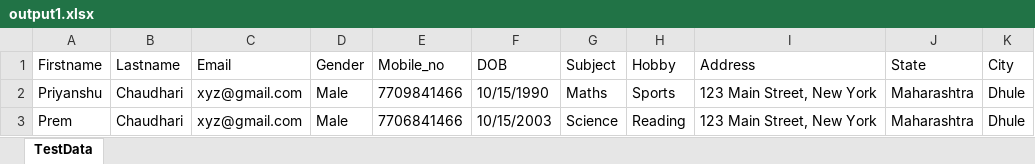
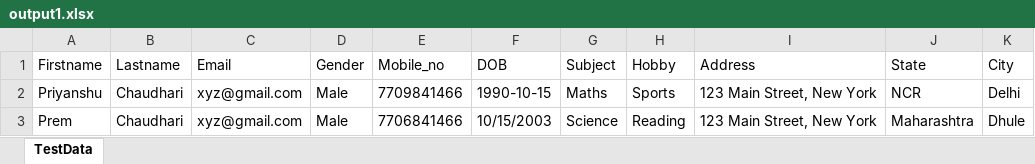
Before and after one commit to Priyanshu09062003/finalTask, an Excel workbook: output1.xlsx, sheet TestData, drawn as a sheet; values as stored, in another font and other column widths than the file's, no borders; the diff names each change by its address in the sheet, - before the commit and + after, or states it on an @@ line.

```diff
--- a/output1.xlsx (sheet TestData)
+++ b/output1.xlsx (sheet TestData)
-F2 (DOB): 10/15/1990
+F2 (DOB): 1990-10-15
-J2 (State): Maharashtra
+J2 (State): NCR
-K2 (City): Dhule
+K2 (City): Delhi
```
Also changed, not shown: 2 other files.
